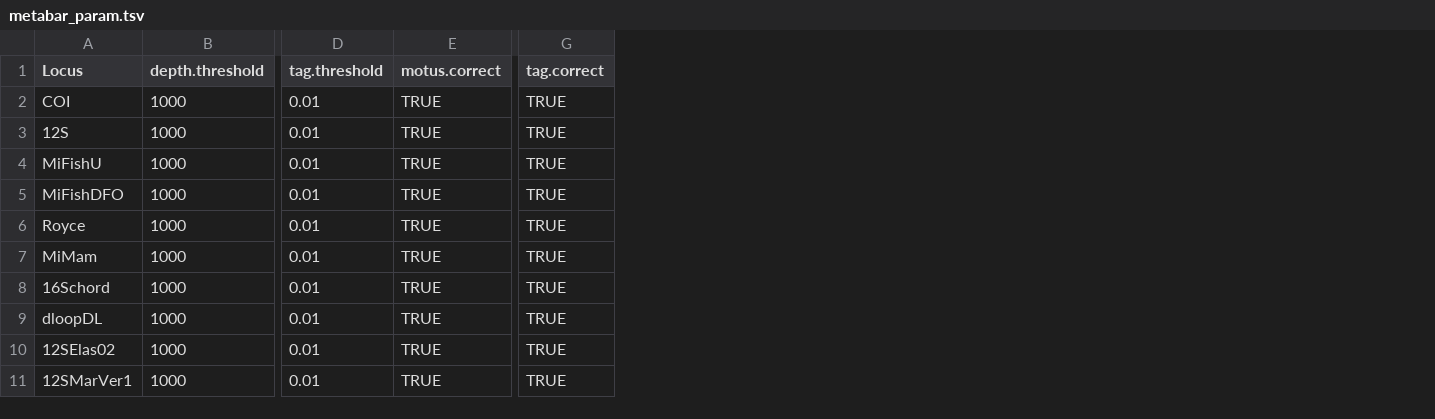
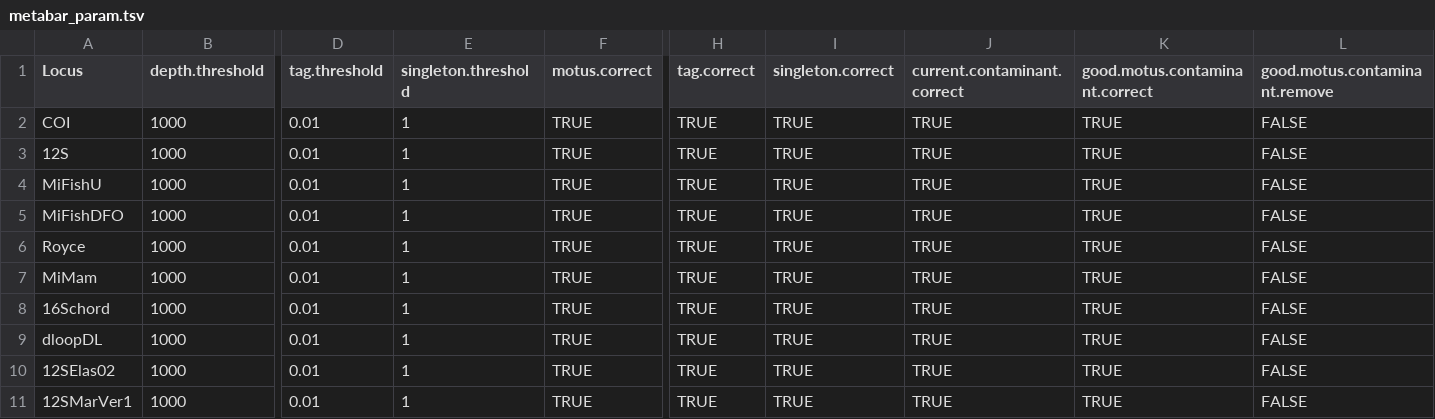
Before and after one commit to GenomicsMLI-DFO/MLI_metabar_pipeline, a TSV file: 01_Code/Parameters/metabar_param.tsv, drawn as a sheet; only a part is shown, gaps mark what is left out; the diff names each change by its address in the sheet, - before the commit and + after, or states it on an @@ line.

Commit message:
Add new parameters ofr metabar corrections #11 #15 #19

```diff
--- a/01_Code/Parameters/metabar_param.tsv
+++ b/01_Code/Parameters/metabar_param.tsv
+column E (singleton.threshold), rows 2-11: all 1
+column I (singleton.correct), rows 2-11: all TRUE
+column J (current.contaminant.correct), rows 2-11: all TRUE
+column K (good.motus.contaminant.correct), rows 2-11: all TRUE
+column L (good.motus.contaminant.remove), rows 2-11: all FALSE
```
